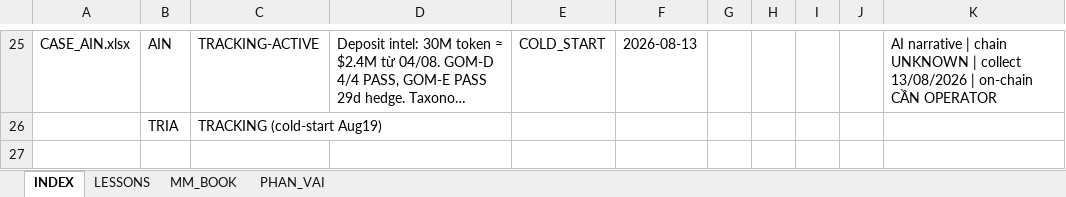
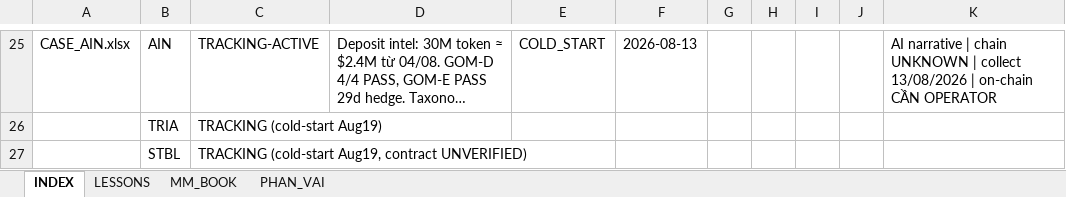
Before and after one commit to Tienbui228/whale_data, an Excel workbook: docs/case_files/CASE_INDEX.xlsx, sheet INDEX, drawn as a sheet; only a part is shown, gaps mark what is left out; long unchanged cells end in …; values as stored, in another font and other column widths than the file's, no borders; the diff names each change by its address in the sheet, - before the commit and + after, or states it on an @@ line.

```diff
--- a/docs/case_files/CASE_INDEX.xlsx (sheet INDEX)
+++ b/docs/case_files/CASE_INDEX.xlsx (sheet INDEX)
+row 27:  | STBL | TRACKING (cold-start Aug19, contract UNVERIFIED)
```
Also changed, not shown: 4 other files.
